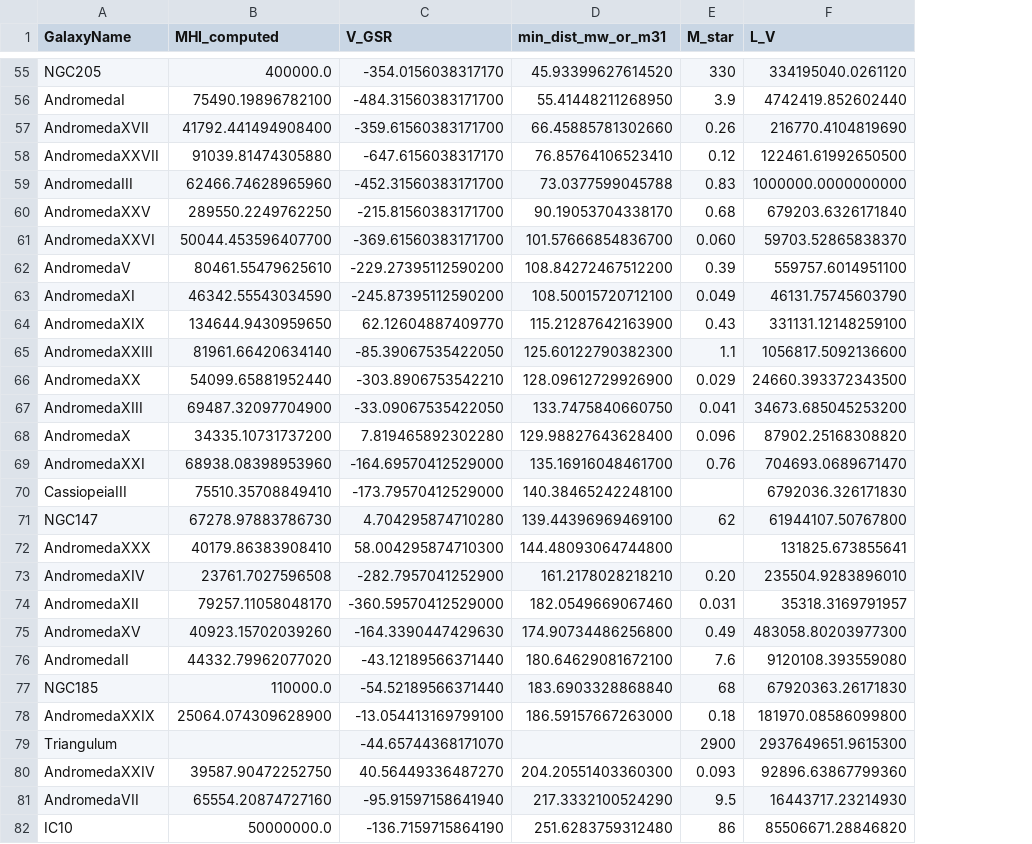
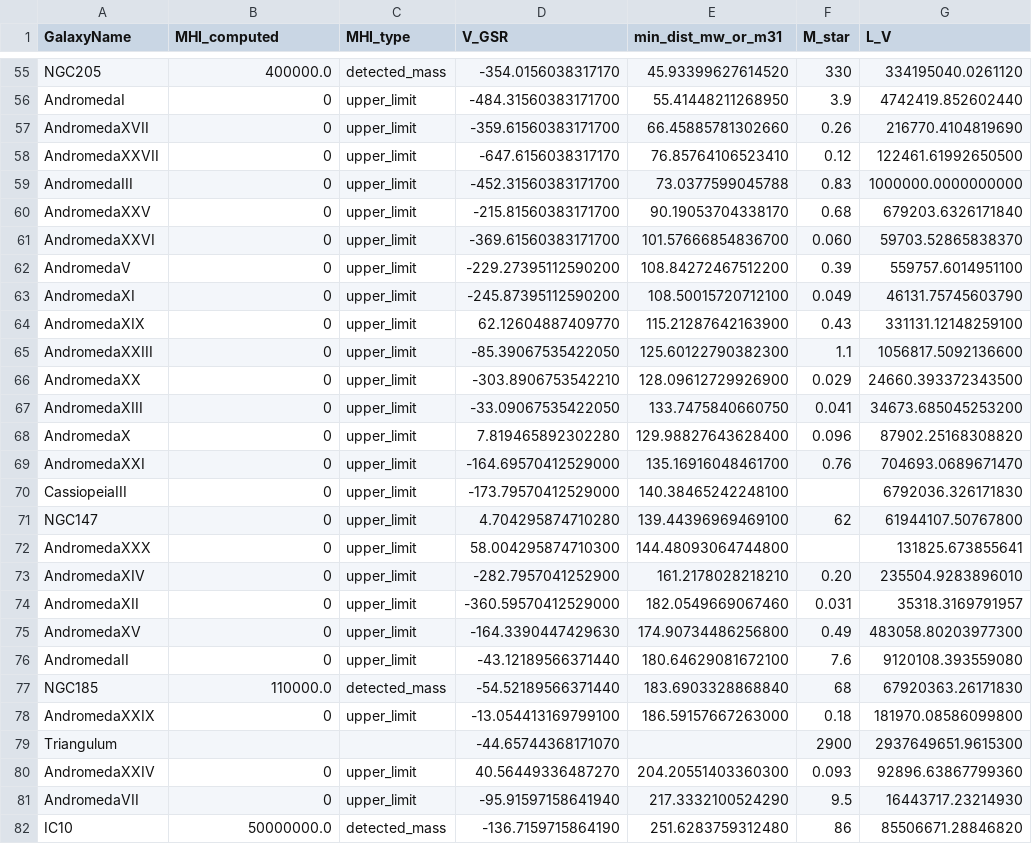
Before and after one commit to janagrc/LocalGroup, a CSV file: galaxysub.csv, drawn as a sheet; only a part is shown, gaps mark what is left out; the diff covers the shown part only; the diff names each change by its address in the sheet, - before the commit and + after, or states it on an @@ line.

Commit message:
NaN upper limit values changed to 0. log scale on graphs. removed irrelevant galaxies from 'sub'.

```diff
--- a/galaxysub.csv
+++ b/galaxysub.csv
+column C (MHI_type), rows 55-82: detected_mass | upper_limit | upper_limit | upper_limit | upper_limit | upper_limit | upper_limit | upper_limit | upper_limit | upper_limit | upper_limit | upper_limit | upper_limit | upper_limit | upper_limit | upper_limit | upper_limit | upper_limit | upper_limit | upper_limit | upper_limit | upper_limit | detected_mass | upper_limit |  | upper_limit | upper_limit | detected_mass
-B56 (MHI_computed): 75490.19896782100
+B56 (MHI_computed): 0
-B57 (MHI_computed): 41792.441494908400
+B57 (MHI_computed): 0
-B58 (MHI_computed): 91039.81474305880
+B58 (MHI_computed): 0
-B59 (MHI_computed): 62466.74628965960
+B59 (MHI_computed): 0
-B60 (MHI_computed): 289550.2249762250
+B60 (MHI_computed): 0
-B61 (MHI_computed): 50044.453596407700
+B61 (MHI_computed): 0
-B62 (MHI_computed): 80461.55479625610
+B62 (MHI_computed): 0
-B63 (MHI_computed): 46342.55543034590
+B63 (MHI_computed): 0
-B64 (MHI_computed): 134644.9430959650
+B64 (MHI_computed): 0
-B65 (MHI_computed): 81961.66420634140
+B65 (MHI_computed): 0
-B66 (MHI_computed): 54099.65881952440
+B66 (MHI_computed): 0
-B67 (MHI_computed): 69487.32097704900
+B67 (MHI_computed): 0
-B68 (MHI_computed): 34335.10731737200
+B68 (MHI_computed): 0
-B69 (MHI_computed): 68938.08398953960
+B69 (MHI_computed): 0
-B70 (MHI_computed): 75510.35708849410
+B70 (MHI_computed): 0
-B71 (MHI_computed): 67278.97883786730
+B71 (MHI_computed): 0
-B72 (MHI_computed): 40179.86383908410
+B72 (MHI_computed): 0
-B73 (MHI_computed): 23761.7027596508
+B73 (MHI_computed): 0
-B74 (MHI_computed): 79257.11058048170
+B74 (MHI_computed): 0
-B75 (MHI_computed): 40923.15702039260
+B75 (MHI_computed): 0
-B76 (MHI_computed): 44332.79962077020
+B76 (MHI_computed): 0
-B78 (MHI_computed): 25064.074309628900
+B78 (MHI_computed): 0
-B80 (MHI_computed): 39587.90472252750
+B80 (MHI_computed): 0
-B81 (MHI_computed): 65554.20874727160
+B81 (MHI_computed): 0
```
Also changed, not shown: 71 edited cells elsewhere in this file, 2 other files.
